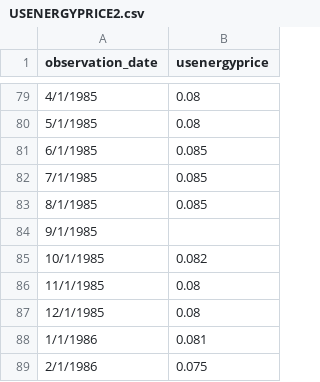
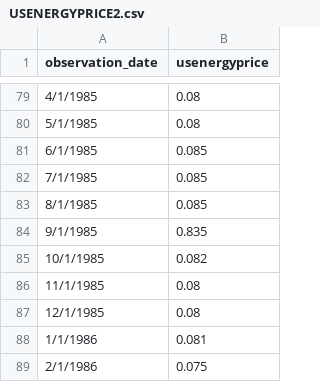
Before and after one commit to byuistats/timeseries, a CSV file: data/USENERGYPRICE2.csv, drawn as a sheet; only a part is shown, gaps mark what is left out.

Commit message:
fixing 3-4 hw dataset

```diff
--- a/data/USENERGYPRICE2.csv
+++ b/data/USENERGYPRICE2.csv
@@ -83,3 +83,3 @@ observation_date,usenergyprice
 8/1/1985,0.085
-9/1/1985,
+9/1/1985,0.835
 10/1/1985,0.082
```
Also changed, not shown: 1 other file.
